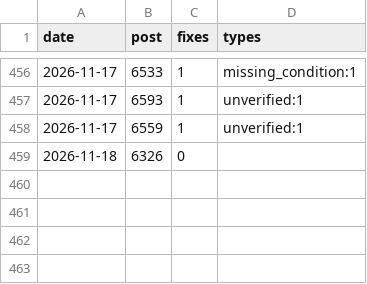
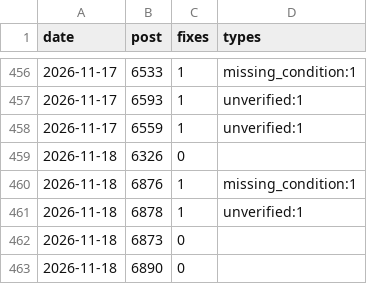
Before and after one commit to yoorimint/first-lab, a CSV file: automation/quality-log.csv, drawn as a sheet; only a part is shown, gaps mark what is left out; the diff names each change by its address in the sheet, - before the commit and + after, or states it on an @@ line.

```diff
--- a/automation/quality-log.csv
+++ b/automation/quality-log.csv
+row 460: 2026-11-18 | 6876 | 1 | missing_condition:1
+row 461: 2026-11-18 | 6878 | 1 | unverified:1
+row 462: 2026-11-18 | 6873 | 0
+row 463: 2026-11-18 | 6890 | 0
```
Also changed, not shown: 4 other files.
